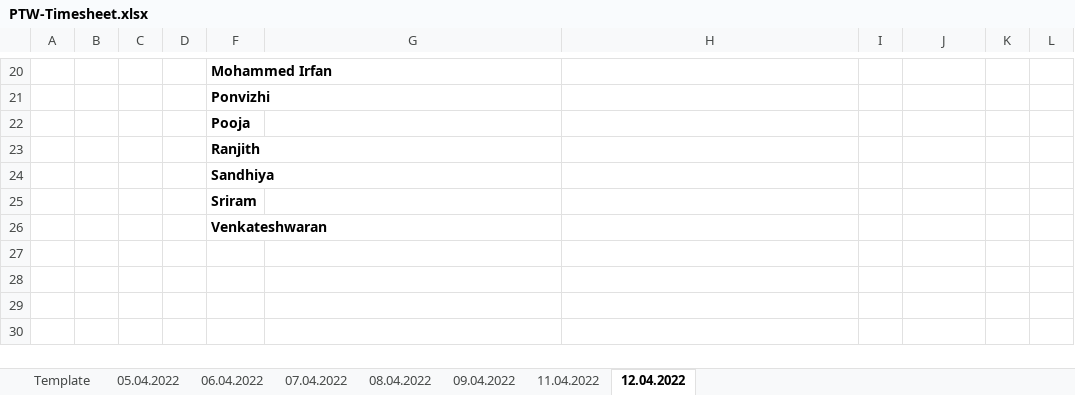
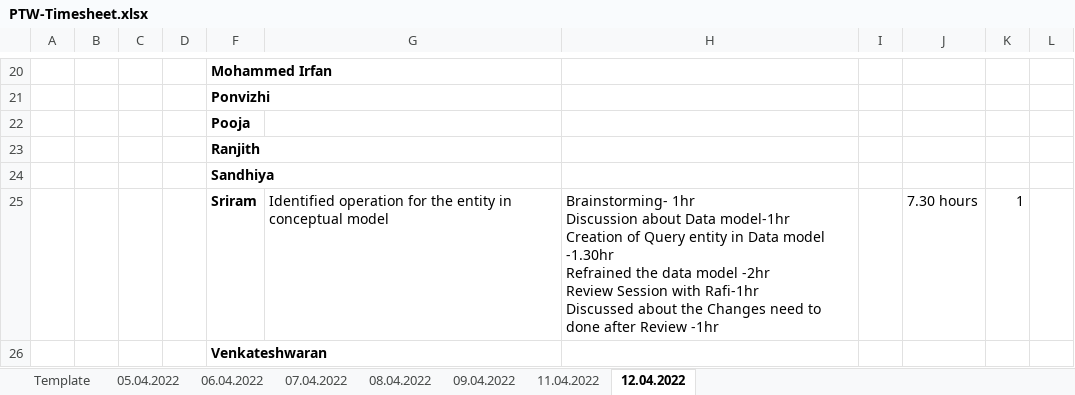
Before and after one commit to arvi9/ASPNet-WebAPI-Anngular-Project, an Excel workbook: Aurora/Process/Timesheet/PTW-Timesheet.xlsx, sheet 12.04.2022, drawn as a sheet; only a part is shown, gaps mark what is left out; values as stored, in another font and other column widths than the file's, no borders; removed rows and columns are numbered as before the commit, all else as after; ↵ is a line break in a cell; the diff names each change by its address in the sheet, - before the commit and + after, or states it on an @@ line.

Commit message:
Updated timesheet-Sriram

```diff
--- a/Aurora/Process/Timesheet/PTW-Timesheet.xlsx (sheet 12.04.2022)
+++ b/Aurora/Process/Timesheet/PTW-Timesheet.xlsx (sheet 12.04.2022)
-row 25:  |  |  |  | Sriram
+row 25:  |  |  |  | Sriram | Identified operation for the entity in conceptual model | Brainstorming- 1hr ↵ Discussion about Data model-1hr ↵ Creation of Query entity in Data model -1.30hr ↵ Refrained the data model -2hr ↵ Review Session with Rafi-1hr ↵ Discussed about the Changes need to done after Review -1hr |  | 7.30 hours | 1
```
